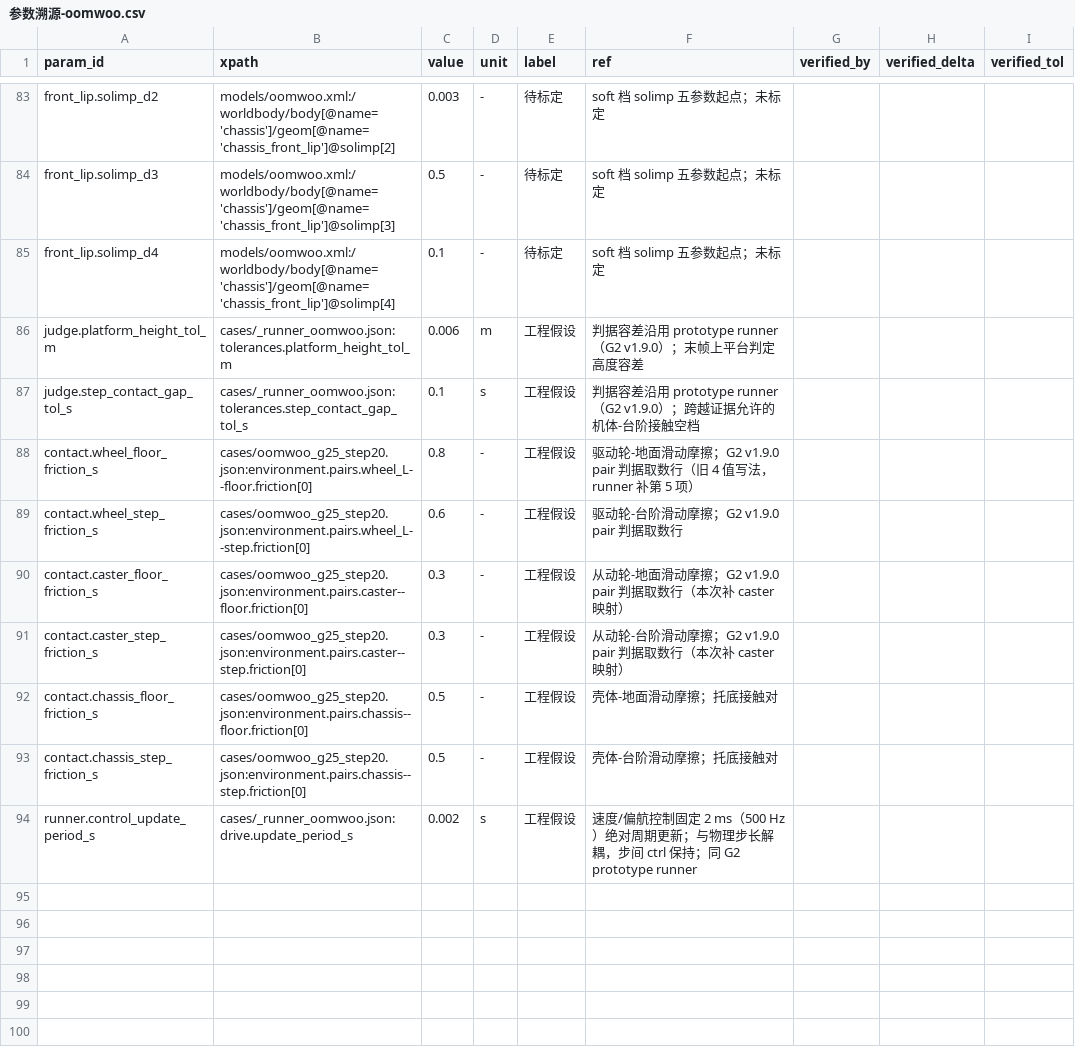
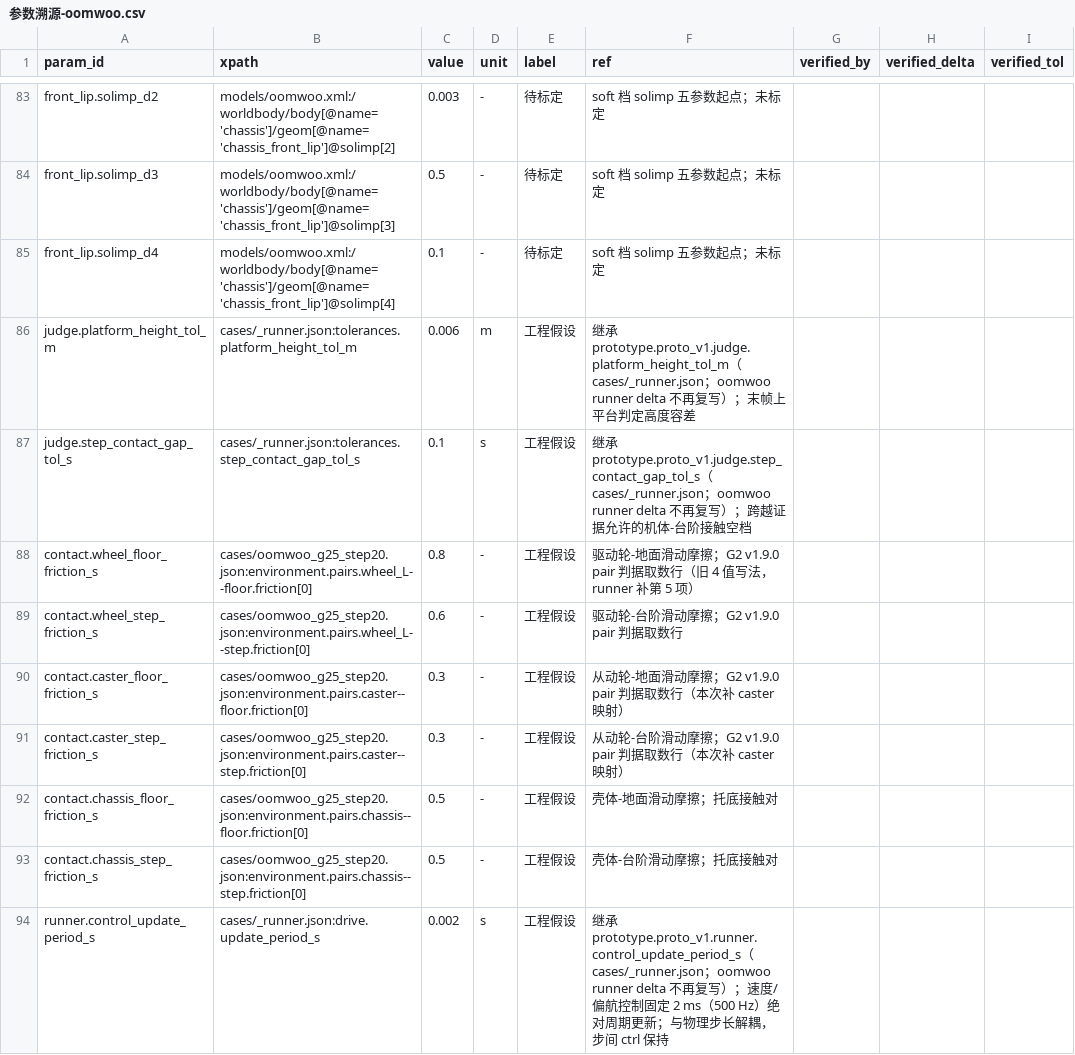
Before and after one commit to keylliucong/mujoco-robot-vacuum, a CSV file: docs/试跑/参数溯源-oomwoo.csv, drawn as a sheet; only a part is shown, gaps mark what is left out.

Commit message:
fix(g2.5): _runner_oomwoo.json 改 delta 层并在加载处合成 base
半份 runner 默认层从 v1.10.0 起就缺 end_hold_s / end_duty_min /
end_duty_ambiguous / lateral_margin_body_half，run_oomwoo 一跑就在
run_cases 读 end_hold_s 时 KeyError。
- cases/_runner_oomwoo.json 只保留与 cases/_runner.json 不同的 notes 键。
- scripts/run_oomwoo.py 在 load_runner_defaults 处合成 {**base, **delta}
  （view.py / diag_g25_first_contact.py 也走这个入口，不是只在 main）。
- docs/试跑/参数溯源-oomwoo.csv 三行 provenance 改指 base 行，不复制行。

Co-authored-by: worker <worker@orca.local>

```diff
--- a/docs/试跑/参数溯源-oomwoo.csv
+++ b/docs/试跑/参数溯源-oomwoo.csv
@@ -85,4 +85,4 @@ front_lip.solimp_d3,models/oomwoo.xml:/worldbody/body[@name='chassis']/geom[@nam
 front_lip.solimp_d4,models/oomwoo.xml:/worldbody/body[@name='chassis']/geom[@name='chassis_front_lip']@solimp[4],0.1,-,待标定,soft 档 solimp 五参数起点；未标定,,,
-judge.platform_height_tol_m,cases/_runner_oomwoo.json:tolerances.platform_height_tol_m,0.006,m,工程假设,判据容差沿用 prototype runner（G2 v1.9.0）；末帧上平台判定高度容差,,,
-judge.step_contact_gap_tol_s,cases/_runner_oomwoo.json:tolerances.step_contact_gap_tol_s,0.1,s,工程假设,判据容差沿用 prototype runner（G2 v1.9.0）；跨越证据允许的机体-台阶接触空档,,,
+judge.platform_height_tol_m,cases/_runner.json:tolerances.platform_height_tol_m,0.006,m,工程假设,继承 prototype.proto_v1.judge.platform_height_tol_m（cases/_runner.json；oomwoo runner delta 不再复写）；末帧上平台判定高度容差,,,
+judge.step_contact_gap_tol_s,cases/_runner.json:tolerances.step_contact_gap_tol_s,0.1,s,工程假设,继承 prototype.proto_v1.judge.step_contact_gap_tol_s（cases/_runner.json；oomwoo runner delta 不再复写）；跨越证据允许的机体-台阶接触空档,,,
 contact.wheel_floor_friction_s,cases/oomwoo_g25_step20.json:environment.pairs.wheel_L--floor.friction[0],0.8,-,工程假设,驱动轮-地面滑动摩擦；G2 v1.9.0 pair 判据取数行（旧 4 值写法，runner 补第 5 项）,,,
@@ -93,2 +93,2 @@ contact.chassis_floor_friction_s,cases/oomwoo_g25_step20.json:environment.pairs.
 contact.chassis_step_friction_s,cases/oomwoo_g25_step20.json:environment.pairs.chassis--step.friction[0],0.5,-,工程假设,壳体-台阶滑动摩擦；托底接触对,,,
-runner.control_update_period_s,cases/_runner_oomwoo.json:drive.update_period_s,0.002,s,工程假设,速度/偏航控制固定 2 ms（500 Hz）绝对周期更新；与物理步长解耦，步间 ctrl 保持；同 G2 prototype runner,,,
+runner.control_update_period_s,cases/_runner.json:drive.update_period_s,0.002,s,工程假设,继承 prototype.proto_v1.runner.control_update_period_s（cases/_runner.json；oomwoo runner delta 不再复写）；速度/偏航控制固定 2 ms（500 Hz）绝对周期更新；与物理步长解耦，步间 ctrl 保持,,,
```
Also changed, not shown: 2 other files.
